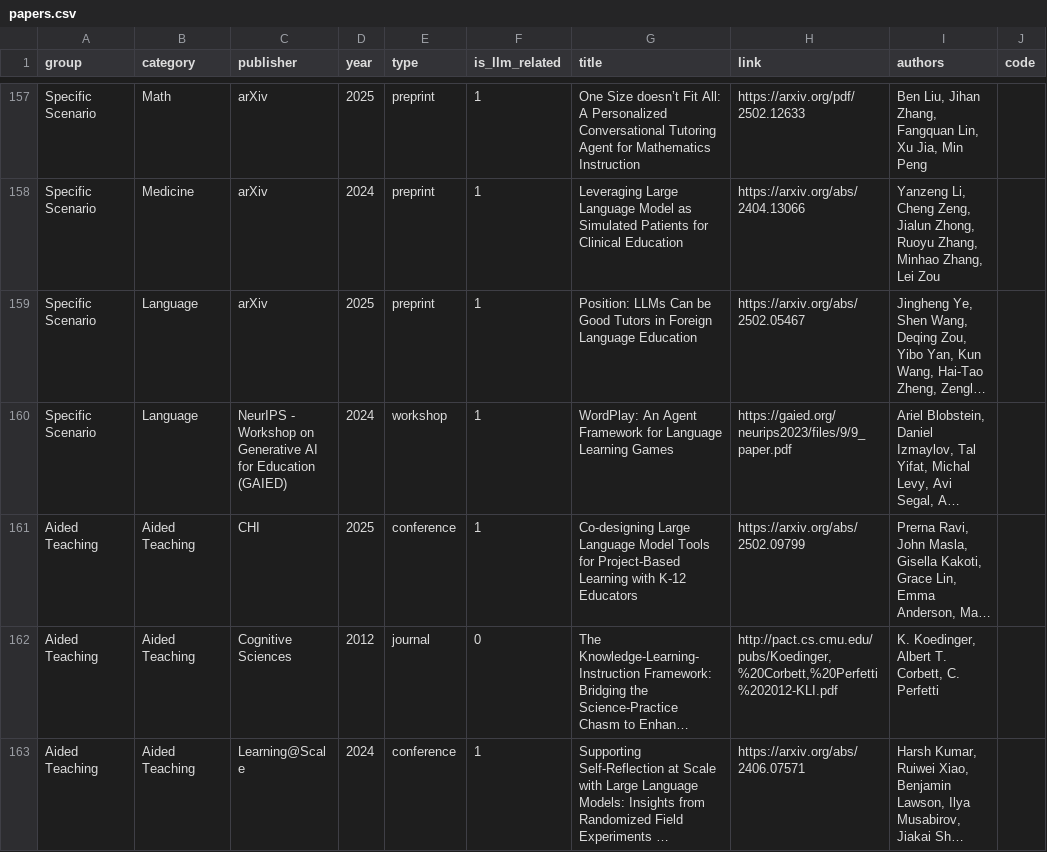
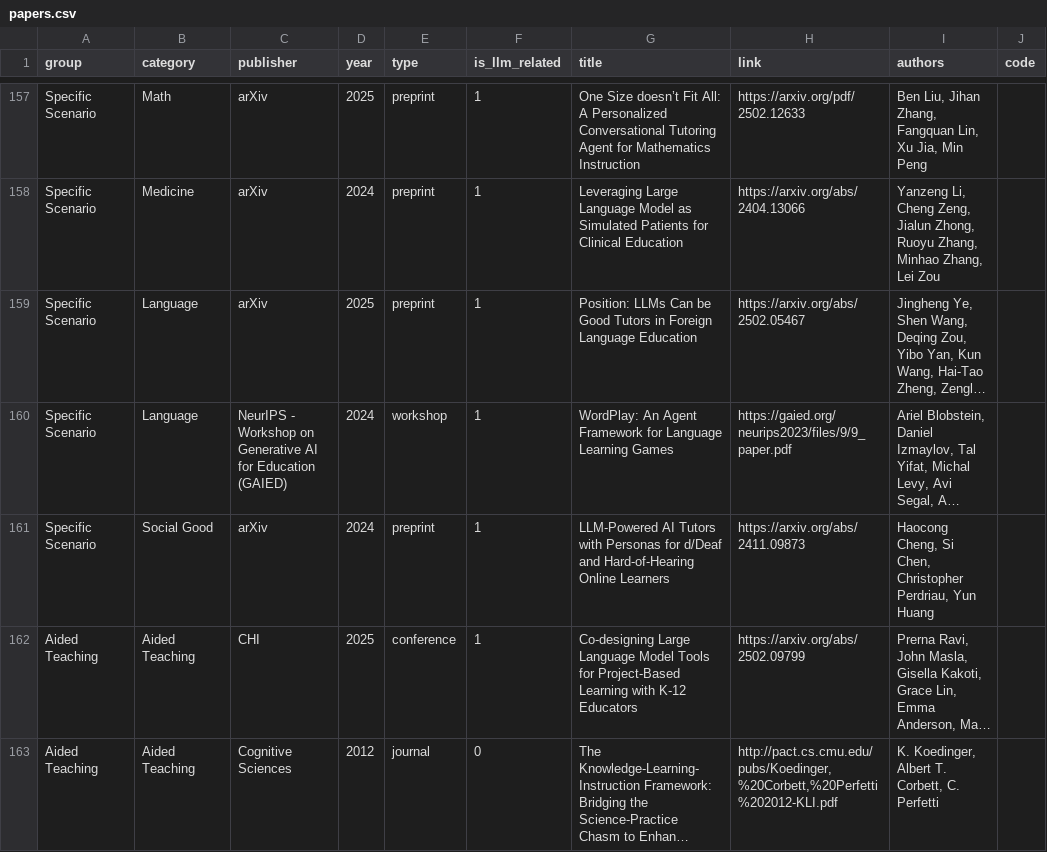
Before and after one commit to GeminiLight/awesome-ai-llm4education, a CSV file: data/papers.csv, drawn as a sheet; only a part is shown, gaps mark what is left out; the shorter side is filled out with more unchanged rows; long unchanged cells end in …; the diff names each change by its address in the sheet, - before the commit and + after, or states it on an @@ line.

```diff
--- a/data/papers.csv
+++ b/data/papers.csv
+row 161: Specific Scenario | Social Good | arXiv | 2024 | preprint | 1 | LLM-Powered AI Tutors with Personas for d/Deaf and Hard-of-Hearing Online Learners | https://arxiv.org/abs/2411.09873 | Haocong Cheng, Si Chen, Christopher Perdriau, Yun Huang
```
Also changed, not shown: 2 other files.
